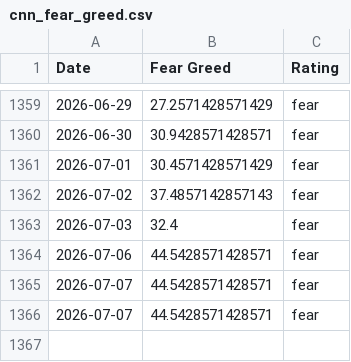
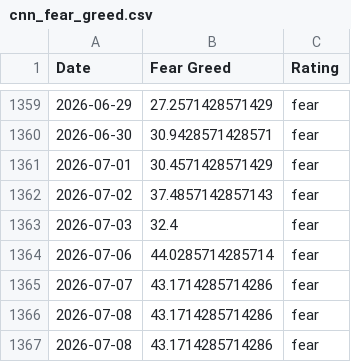
Before and after one commit to darrencjh8/fear-greed-data, a CSV file: datasets/cnn_fear_greed.csv, drawn as a sheet; only a part is shown, gaps mark what is left out.

```diff
--- a/datasets/cnn_fear_greed.csv
+++ b/datasets/cnn_fear_greed.csv
@@ -1363,4 +1363,5 @@ Date,Fear Greed,Rating
 2026-07-03,32.4,fear
-2026-07-06,44.5428571428571,fear
-2026-07-07,44.5428571428571,fear
-2026-07-07,44.5428571428571,fear
+2026-07-06,44.0285714285714,fear
+2026-07-07,43.1714285714286,fear
+2026-07-08,43.1714285714286,fear
+2026-07-08,43.1714285714286,fear
```
Also changed, not shown: fear-greed.csv, 1 other file.
